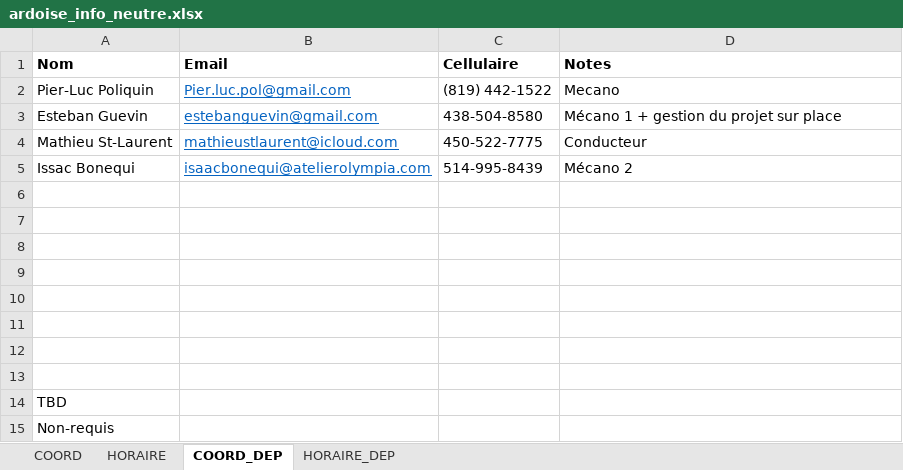
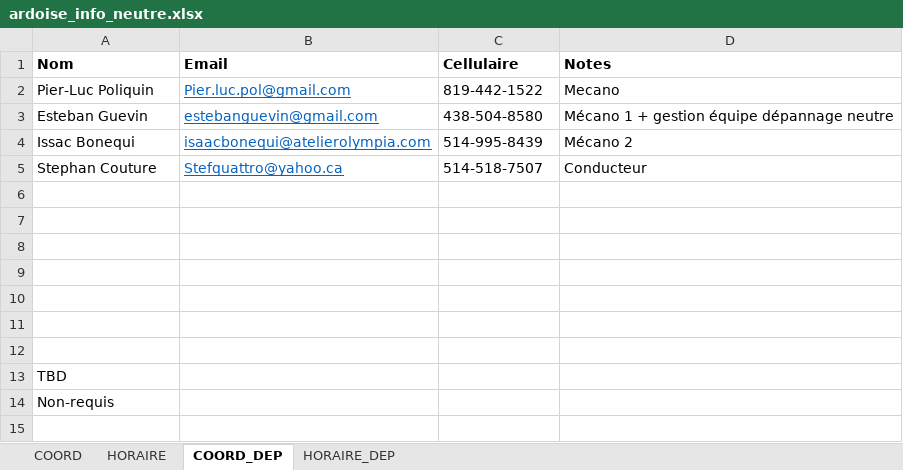
Before and after one commit to TourAbitibi/guide2024, an Excel workbook: excel/ardoise_info_neutre.xlsx, sheet COORD_DEP, drawn as a sheet; values as stored, in another font and other column widths than the file's, no borders; removed rows and columns are numbered as before the commit, all else as after; the diff names each change by its address in the sheet, - before the commit and + after, or states it on an @@ line.

```diff
--- a/excel/ardoise_info_neutre.xlsx (sheet COORD_DEP)
+++ b/excel/ardoise_info_neutre.xlsx (sheet COORD_DEP)
-C2 (Cellulaire): (819) 442-1522
+C2 (Cellulaire): 819-442-1522
-D3 (Notes): Mécano 1 + gestion du projet sur place
+D3 (Notes): Mécano 1 + gestion équipe dépannage neutre
-row 4: Mathieu St-Laurent | mathieustlaurent@icloud.com | 450-522-7775 | Conducteur
-row 5: (empty)
+row 5: Stephan Couture | Stefquattro@yahoo.ca | 514-518-7507 | Conducteur
```
Also changed, not shown: sheet HORAIRE_DEP, excel/locaux.xlsx, 17 other files.
